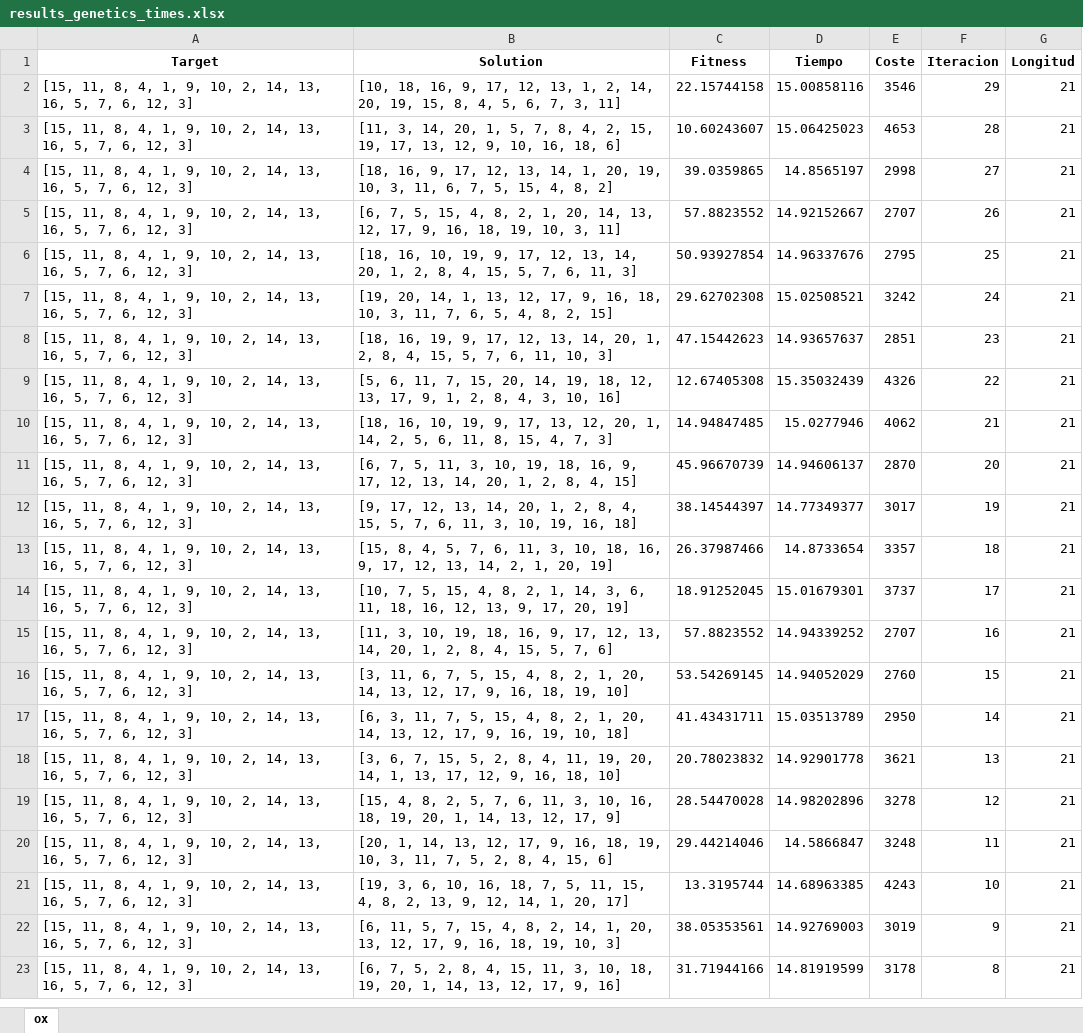
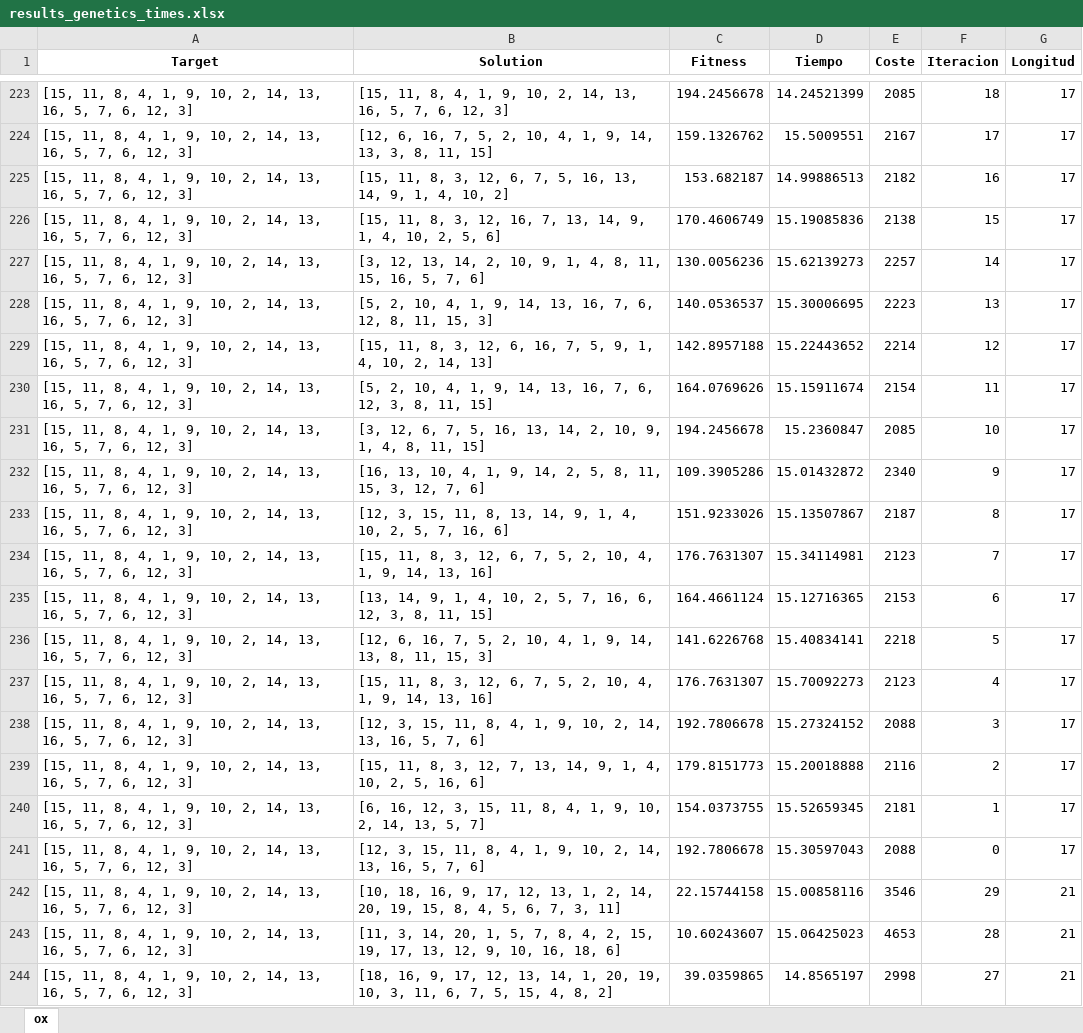
Before and after one commit to gitblanc/SI, an Excel workbook: Lab/aima-python-master/results_genetics_times.xlsx, sheet ox, drawn as a sheet; only a part is shown, gaps mark what is left out; the shorter side is filled out with more unchanged rows; values as stored, in another font and other column widths than the file's, no borders; the diff covers the shown part only; the diff names each change by its address in the sheet, - before the commit and + after, or states it on an @@ line.

```diff
--- a/Lab/aima-python-master/results_genetics_times.xlsx (sheet ox)
+++ b/Lab/aima-python-master/results_genetics_times.xlsx (sheet ox)
+row 223: [15, 11, 8, 4, 1, 9, 10, 2, 14, 13, 16, 5, 7, 6, 12, 3] | [15, 11, 8, 4, 1, 9, 10, 2, 14, 13, 16, 5, 7, 6, 12, 3] | 194.2456678 | 14.24521399 | 2085 | 18 | 17
+row 224: [15, 11, 8, 4, 1, 9, 10, 2, 14, 13, 16, 5, 7, 6, 12, 3] | [12, 6, 16, 7, 5, 2, 10, 4, 1, 9, 14, 13, 3, 8, 11, 15] | 159.1326762 | 15.5009551 | 2167 | 17 | 17
+row 225: [15, 11, 8, 4, 1, 9, 10, 2, 14, 13, 16, 5, 7, 6, 12, 3] | [15, 11, 8, 3, 12, 6, 7, 5, 16, 13, 14, 9, 1, 4, 10, 2] | 153.682187 | 14.99886513 | 2182 | 16 | 17
+row 226: [15, 11, 8, 4, 1, 9, 10, 2, 14, 13, 16, 5, 7, 6, 12, 3] | [15, 11, 8, 3, 12, 16, 7, 13, 14, 9, 1, 4, 10, 2, 5, 6] | 170.4606749 | 15.19085836 | 2138 | 15 | 17
+row 227: [15, 11, 8, 4, 1, 9, 10, 2, 14, 13, 16, 5, 7, 6, 12, 3] | [3, 12, 13, 14, 2, 10, 9, 1, 4, 8, 11, 15, 16, 5, 7, 6] | 130.0056236 | 15.62139273 | 2257 | 14 | 17
+row 228: [15, 11, 8, 4, 1, 9, 10, 2, 14, 13, 16, 5, 7, 6, 12, 3] | [5, 2, 10, 4, 1, 9, 14, 13, 16, 7, 6, 12, 8, 11, 15, 3] | 140.0536537 | 15.30006695 | 2223 | 13 | 17
+row 229: [15, 11, 8, 4, 1, 9, 10, 2, 14, 13, 16, 5, 7, 6, 12, 3] | [15, 11, 8, 3, 12, 6, 16, 7, 5, 9, 1, 4, 10, 2, 14, 13] | 142.8957188 | 15.22443652 | 2214 | 12 | 17
+row 230: [15, 11, 8, 4, 1, 9, 10, 2, 14, 13, 16, 5, 7, 6, 12, 3] | [5, 2, 10, 4, 1, 9, 14, 13, 16, 7, 6, 12, 3, 8, 11, 15] | 164.0769626 | 15.15911674 | 2154 | 11 | 17
+row 231: [15, 11, 8, 4, 1, 9, 10, 2, 14, 13, 16, 5, 7, 6, 12, 3] | [3, 12, 6, 7, 5, 16, 13, 14, 2, 10, 9, 1, 4, 8, 11, 15] | 194.2456678 | 15.2360847 | 2085 | 10 | 17
+row 232: [15, 11, 8, 4, 1, 9, 10, 2, 14, 13, 16, 5, 7, 6, 12, 3] | [16, 13, 10, 4, 1, 9, 14, 2, 5, 8, 11, 15, 3, 12, 7, 6] | 109.3905286 | 15.01432872 | 2340 | 9 | 17
+row 233: [15, 11, 8, 4, 1, 9, 10, 2, 14, 13, 16, 5, 7, 6, 12, 3] | [12, 3, 15, 11, 8, 13, 14, 9, 1, 4, 10, 2, 5, 7, 16, 6] | 151.9233026 | 15.13507867 | 2187 | 8 | 17
+row 234: [15, 11, 8, 4, 1, 9, 10, 2, 14, 13, 16, 5, 7, 6, 12, 3] | [15, 11, 8, 3, 12, 6, 7, 5, 2, 10, 4, 1, 9, 14, 13, 16] | 176.7631307 | 15.34114981 | 2123 | 7 | 17
+row 235: [15, 11, 8, 4, 1, 9, 10, 2, 14, 13, 16, 5, 7, 6, 12, 3] | [13, 14, 9, 1, 4, 10, 2, 5, 7, 16, 6, 12, 3, 8, 11, 15] | 164.4661124 | 15.12716365 | 2153 | 6 | 17
+row 236: [15, 11, 8, 4, 1, 9, 10, 2, 14, 13, 16, 5, 7, 6, 12, 3] | [12, 6, 16, 7, 5, 2, 10, 4, 1, 9, 14, 13, 8, 11, 15, 3] | 141.6226768 | 15.40834141 | 2218 | 5 | 17
+row 237: [15, 11, 8, 4, 1, 9, 10, 2, 14, 13, 16, 5, 7, 6, 12, 3] | [15, 11, 8, 3, 12, 6, 7, 5, 2, 10, 4, 1, 9, 14, 13, 16] | 176.7631307 | 15.70092273 | 2123 | 4 | 17
+row 238: [15, 11, 8, 4, 1, 9, 10, 2, 14, 13, 16, 5, 7, 6, 12, 3] | [12, 3, 15, 11, 8, 4, 1, 9, 10, 2, 14, 13, 16, 5, 7, 6] | 192.7806678 | 15.27324152 | 2088 | 3 | 17
+row 239: [15, 11, 8, 4, 1, 9, 10, 2, 14, 13, 16, 5, 7, 6, 12, 3] | [15, 11, 8, 3, 12, 7, 13, 14, 9, 1, 4, 10, 2, 5, 16, 6] | 179.8151773 | 15.20018888 | 2116 | 2 | 17
+row 240: [15, 11, 8, 4, 1, 9, 10, 2, 14, 13, 16, 5, 7, 6, 12, 3] | [6, 16, 12, 3, 15, 11, 8, 4, 1, 9, 10, 2, 14, 13, 5, 7] | 154.0373755 | 15.52659345 | 2181 | 1 | 17
+row 241: [15, 11, 8, 4, 1, 9, 10, 2, 14, 13, 16, 5, 7, 6, 12, 3] | [12, 3, 15, 11, 8, 4, 1, 9, 10, 2, 14, 13, 16, 5, 7, 6] | 192.7806678 | 15.30597043 | 2088 | 0 | 17
```
Also changed, not shown: 221 added rows elsewhere in this sheet, Lab/aima-python-master/results_genetics_generations.xlsx, Lab/aima-python-master/results_heuristics.xlsx, 3 other files.
